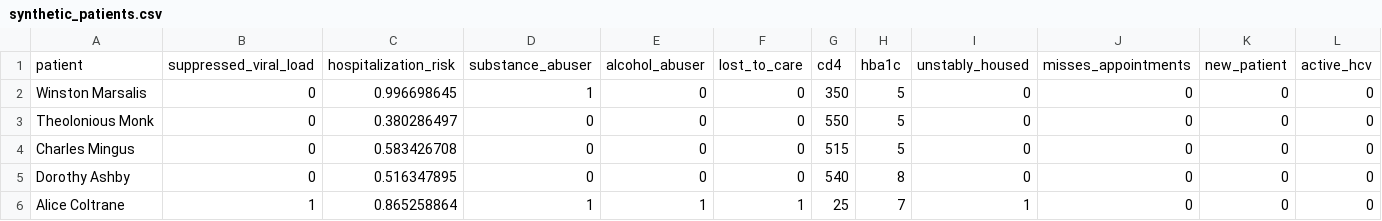
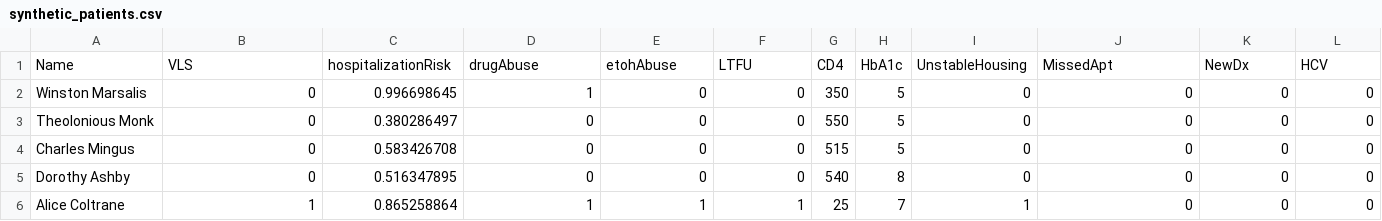
Before and after one commit to danieljfeller/panelViz, a CSV file: data/synthetic_patients.csv, drawn as a sheet; only a part is shown; removed rows and columns are numbered as before the commit, all else as after; rows hold the shown columns only; the diff names each change by its address in the sheet, - before the commit and + after, or states it on an @@ line.

Commit message:
Added formatting to all columns

```diff
--- a/data/synthetic_patients.csv
+++ b/data/synthetic_patients.csv
-row 1: patient | suppressed_viral_load | hospitalization_risk | substance_abuser | alcohol_abuser | lost_to_care | cd4 | hba1c | unstably_housed | misses_appointments | new_patient | active_hcv
+row 1: Name | VLS | hospitalizationRisk | drugAbuse | etohAbuse | LTFU | CD4 | HbA1c | UnstableHousing | MissedApt | NewDx | HCV
```
Also changed, not shown: 3 other files.
